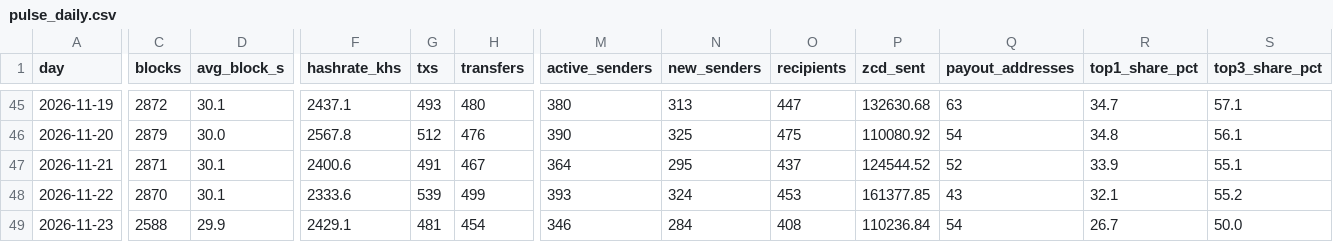
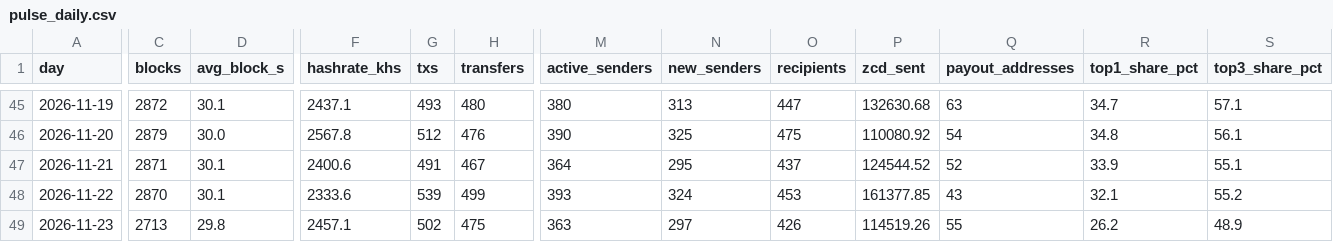
Before and after one commit to brilliantnodes/zycord-pulse, a CSV file: data/pulse_daily.csv, drawn as a sheet; only a part is shown, gaps mark what is left out; the diff covers the shown part only; the diff names each change by its address in the sheet, - before the commit and + after, or states it on an @@ line.

Commit message:
Data: block 137,989, 2026-11-23T22:29:36Z

```diff
--- a/data/pulse_daily.csv
+++ b/data/pulse_daily.csv
-C49 (blocks): 2588
+C49 (blocks): 2713
-D49 (avg_block_s): 29.9
+D49 (avg_block_s): 29.8
-F49 (hashrate_khs): 2429.1
+F49 (hashrate_khs): 2457.1
-G49 (txs): 481
+G49 (txs): 502
-H49 (transfers): 454
+H49 (transfers): 475
-M49 (active_senders): 346
+M49 (active_senders): 363
-N49 (new_senders): 284
+N49 (new_senders): 297
-O49 (recipients): 408
+O49 (recipients): 426
-P49 (zcd_sent): 110236.84
+P49 (zcd_sent): 114519.26
-Q49 (payout_addresses): 54
+Q49 (payout_addresses): 55
-R49 (top1_share_pct): 26.7
+R49 (top1_share_pct): 26.2
-S49 (top3_share_pct): 50.0
+S49 (top3_share_pct): 48.9
```
Also changed, not shown: 4 edited cells elsewhere in this file, 2 other files.
